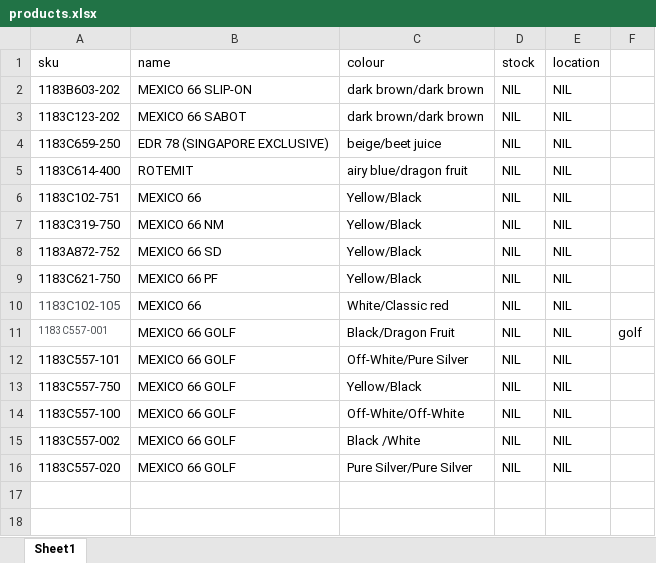
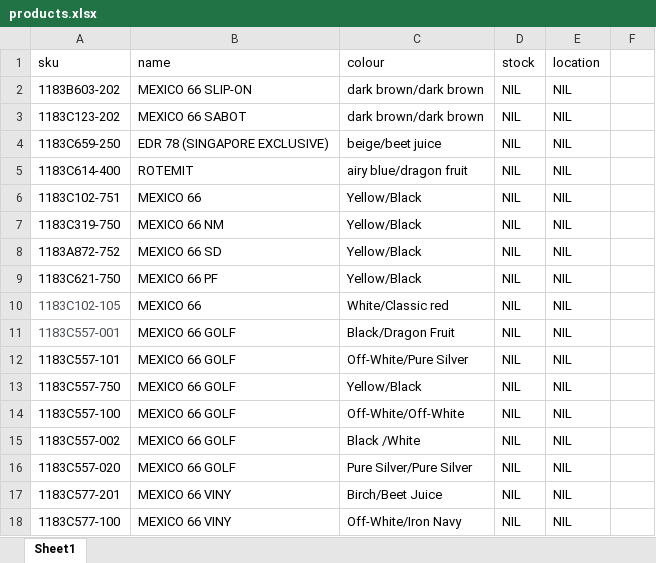
Before and after one commit to notjustreyes/OTPROJECT, an Excel workbook: products.xlsx, sheet Sheet1, drawn as a sheet; values as stored, in another font and other column widths than the file's, no borders; the diff names each change by its address in the sheet, - before the commit and + after, or states it on an @@ line.

Commit message:
added viny models

```diff
--- a/products.xlsx (sheet Sheet1)
+++ b/products.xlsx (sheet Sheet1)
@@ A11 text size: larger @@
-F11: golf
+F11: (empty)
+row 17: 1183C577-201 | MEXICO 66 VINY | Birch/Beet Juice | NIL | NIL
+row 18: 1183C577-100 | MEXICO 66 VINY | Off-White/Iron Navy | NIL | NIL
```
Also changed, not shown: 1 other file.
